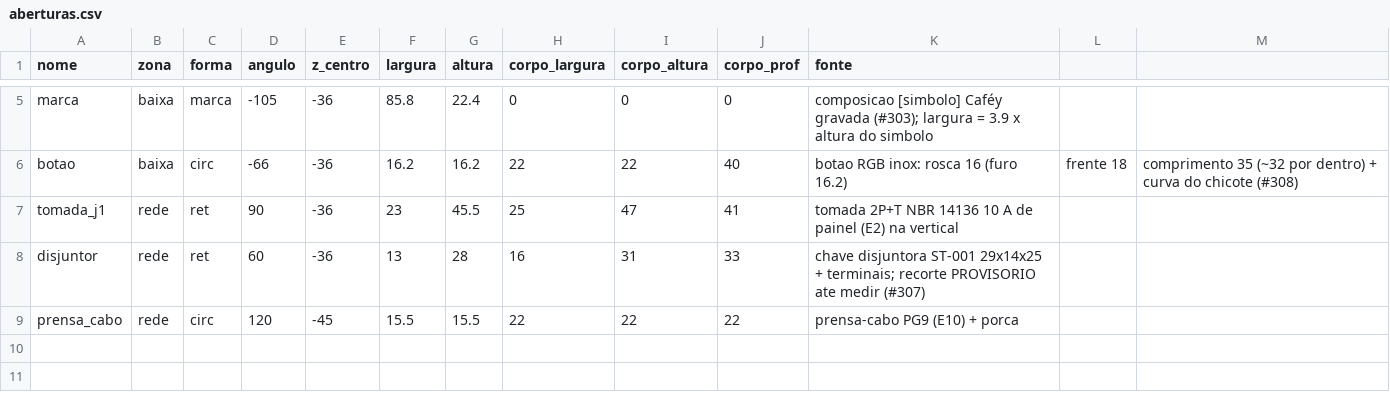
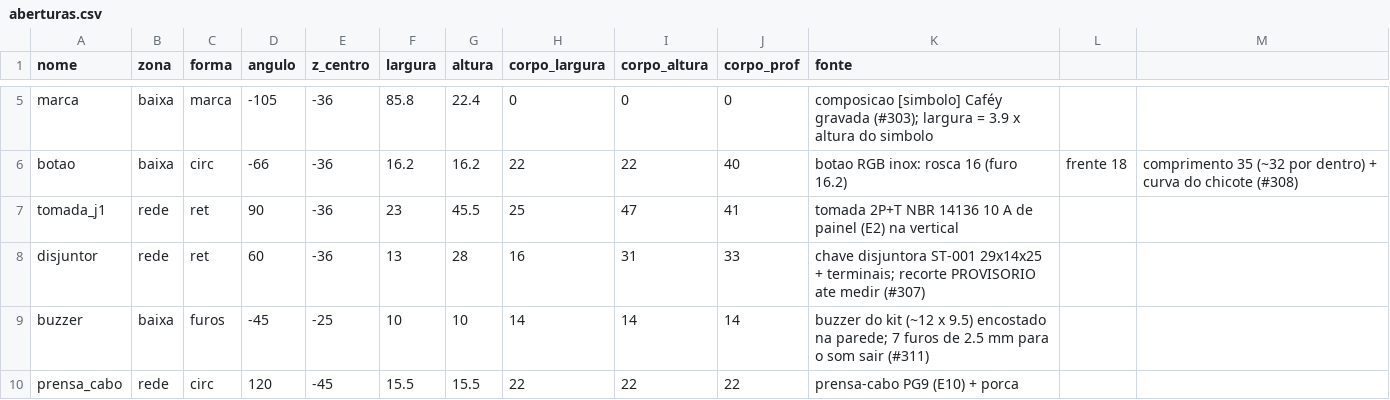
Before and after one commit to Tavaressan/cafey, a CSV file: mechanical/circular/aberturas.csv, drawn as a sheet; only a part is shown, gaps mark what is left out; the diff names each change by its address in the sheet, - before the commit and + after, or states it on an @@ line.

```diff
--- a/mechanical/circular/aberturas.csv
+++ b/mechanical/circular/aberturas.csv
+row 9: buzzer | baixa | furos | -45 | -25 | 10 | 10 | 14 | 14 | 14 | buzzer do kit (~12 x 9.5) encostado na parede; 7 furos de 2.5 mm para o som sair (#311)
```
Also changed, not shown: mechanical/circular/componentes.csv, 3 other files.
